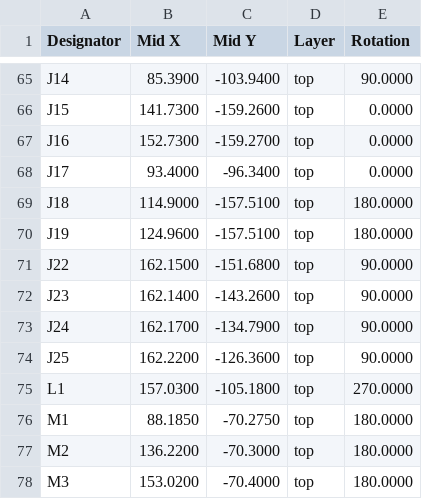
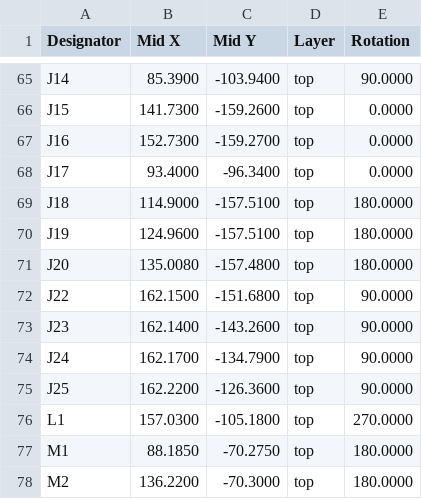
Before and after one commit to opulo-inc/lumenpnp, a CSV file: pnp/pcb/mobo/export/mobo_cpl_jlc_conn.csv, drawn as a sheet; only a part is shown, gaps mark what is left out; the shorter side is filled out with more unchanged rows.

```diff
--- a/pnp/pcb/mobo/export/mobo_cpl_jlc_conn.csv
+++ b/pnp/pcb/mobo/export/mobo_cpl_jlc_conn.csv
@@ -70,2 +70,3 @@ Designator,Mid X,Mid Y,Layer,Rotation
 "J19",124.9600,-157.5100,top,180.0000
+"J20",135.0080,-157.4800,top,180.0000
 "J22",162.1500,-151.6800,top,90.0000
```
Also changed, not shown: 36 other files.
